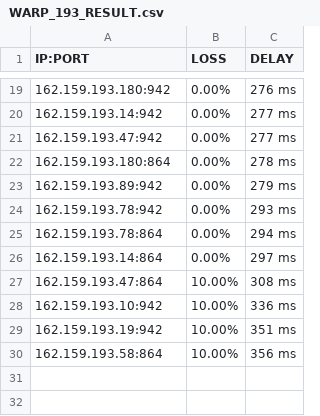
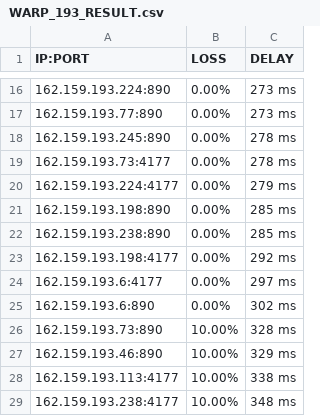
Before and after one commit to blesdmm/WARP2sub, a CSV file: WARP_193_RESULT.csv, drawn as a sheet; only a part is shown, gaps mark what is left out; the diff covers the shown part only.

```diff
--- a/WARP_193_RESULT.csv
+++ b/WARP_193_RESULT.csv
@@ -19,12 +16,14 @@ IP:PORT, LOSS, DELAY
-162.159.193.180:942,0.00%,276 ms
-162.159.193.14:942,0.00%,277 ms
-162.159.193.47:942,0.00%,277 ms
-162.159.193.180:864,0.00%,278 ms
-162.159.193.89:942,0.00%,279 ms
-162.159.193.78:942,0.00%,293 ms
-162.159.193.78:864,0.00%,294 ms
-162.159.193.14:864,0.00%,297 ms
-162.159.193.47:864,10.00%,308 ms
-162.159.193.10:942,10.00%,336 ms
-162.159.193.19:942,10.00%,351 ms
-162.159.193.58:864,10.00%,356 ms
+162.159.193.224:890,0.00%,273 ms
+162.159.193.77:890,0.00%,273 ms
+162.159.193.245:890,0.00%,278 ms
+162.159.193.73:4177,0.00%,278 ms
+162.159.193.224:4177,0.00%,279 ms
+162.159.193.198:890,0.00%,285 ms
+162.159.193.238:890,0.00%,285 ms
+162.159.193.198:4177,0.00%,292 ms
+162.159.193.6:4177,0.00%,297 ms
+162.159.193.6:890,0.00%,302 ms
+162.159.193.73:890,10.00%,328 ms
+162.159.193.46:890,10.00%,329 ms
+162.159.193.113:4177,10.00%,338 ms
+162.159.193.238:4177,10.00%,348 ms
```
Also changed, not shown: 1 added row, 4 removed rows and 26 edited cells elsewhere in this file, WARP_BEST_RESULT.csv, WARP_DIFF_RESULT.csv, 3 other files.
